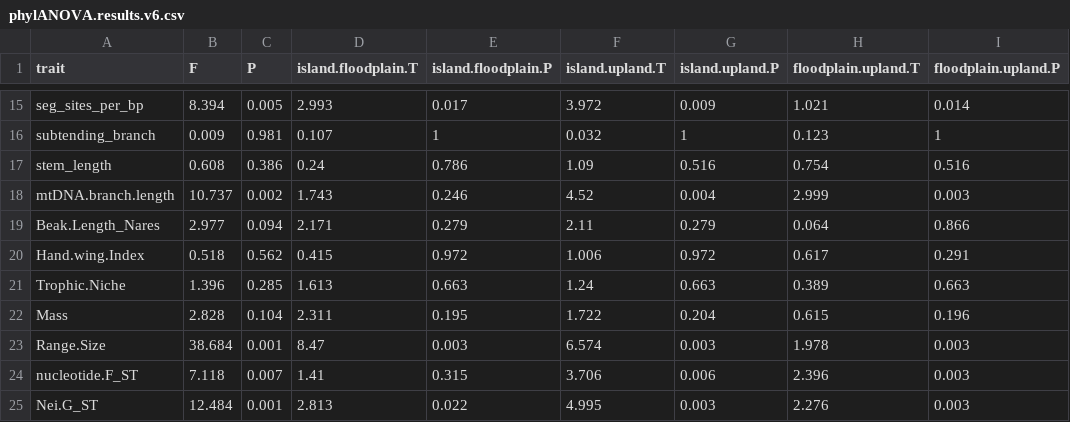
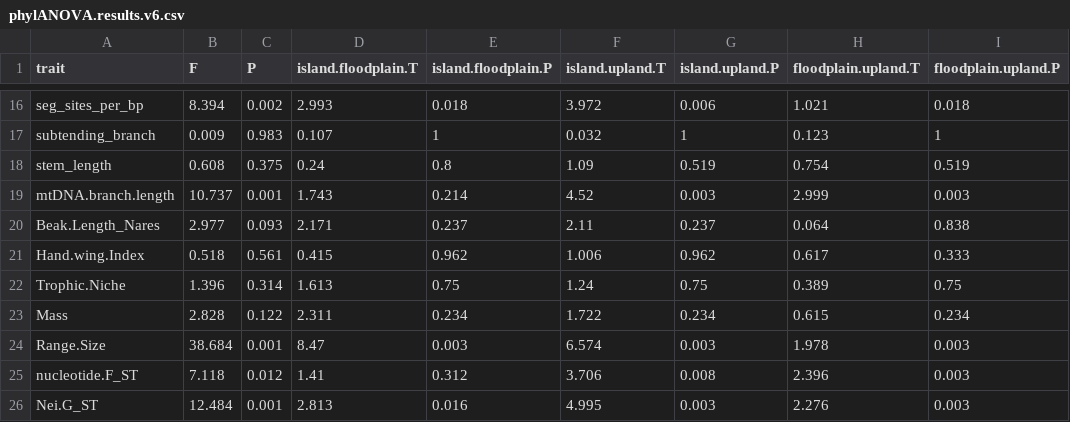
Before and after one commit to henicorhina/Riverine_islands_code, a CSV file: 3_results/phylANOVA.results.v6.csv, drawn as a sheet; only a part is shown, gaps mark what is left out; the diff covers the shown part only.

```diff
--- a/3_results/phylANOVA.results.v6.csv
+++ b/3_results/phylANOVA.results.v6.csv
@@ -15,11 +16,11 @@
-"seg_sites_per_bp",8.394,0.005,2.993,0.017,3.972,0.009,1.021,0.014
-"subtending_branch",0.009,0.981,0.107,1,0.032,1,0.123,1
-"stem_length",0.608,0.386,0.24,0.786,1.09,0.516,0.754,0.516
-"mtDNA.branch.length",10.737,0.002,1.743,0.246,4.52,0.004,2.999,0.003
-"Beak.Length_Nares",2.977,0.094,2.171,0.279,2.11,0.279,0.064,0.866
-"Hand.wing.Index",0.518,0.562,0.415,0.972,1.006,0.972,0.617,0.291
-"Trophic.Niche",1.396,0.285,1.613,0.663,1.24,0.663,0.389,0.663
-"Mass",2.828,0.104,2.311,0.195,1.722,0.204,0.615,0.196
+"seg_sites_per_bp",8.394,0.002,2.993,0.018,3.972,0.006,1.021,0.018
+"subtending_branch",0.009,0.983,0.107,1,0.032,1,0.123,1
+"stem_length",0.608,0.375,0.24,0.8,1.09,0.519,0.754,0.519
+"mtDNA.branch.length",10.737,0.001,1.743,0.214,4.52,0.003,2.999,0.003
+"Beak.Length_Nares",2.977,0.093,2.171,0.237,2.11,0.237,0.064,0.838
+"Hand.wing.Index",0.518,0.561,0.415,0.962,1.006,0.962,0.617,0.333
+"Trophic.Niche",1.396,0.314,1.613,0.75,1.24,0.75,0.389,0.75
+"Mass",2.828,0.122,2.311,0.234,1.722,0.234,0.615,0.234
 "Range.Size",38.684,0.001,8.47,0.003,6.574,0.003,1.978,0.003
-"nucleotide.F_ST",7.118,0.007,1.41,0.315,3.706,0.006,2.396,0.003
-"Nei.G_ST",12.484,0.001,2.813,0.022,4.995,0.003,2.276,0.003
+"nucleotide.F_ST",7.118,0.012,1.41,0.312,3.706,0.008,2.396,0.003
+"Nei.G_ST",12.484,0.001,2.813,0.016,4.995,0.003,2.276,0.003
```
Also changed, not shown: 8 added rows and 55 edited cells elsewhere in this file, 3_results/pgls.results.v4.csv, 3_results/trait.database.formatted.final.csv, 15 other files.
